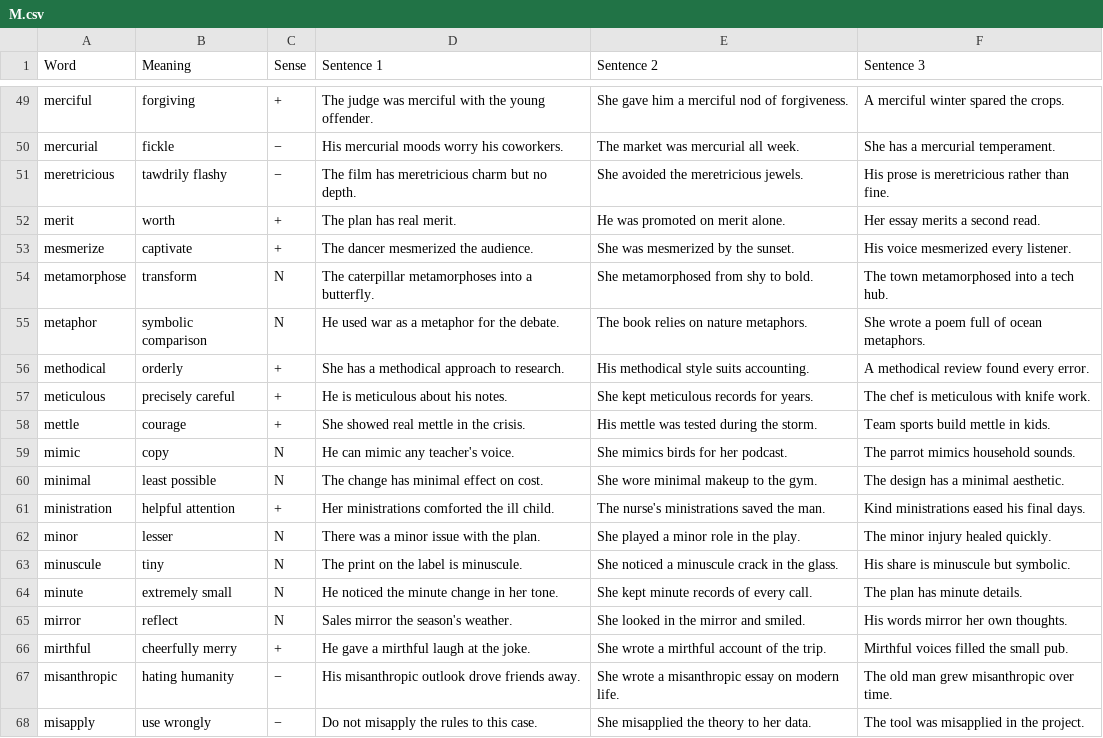
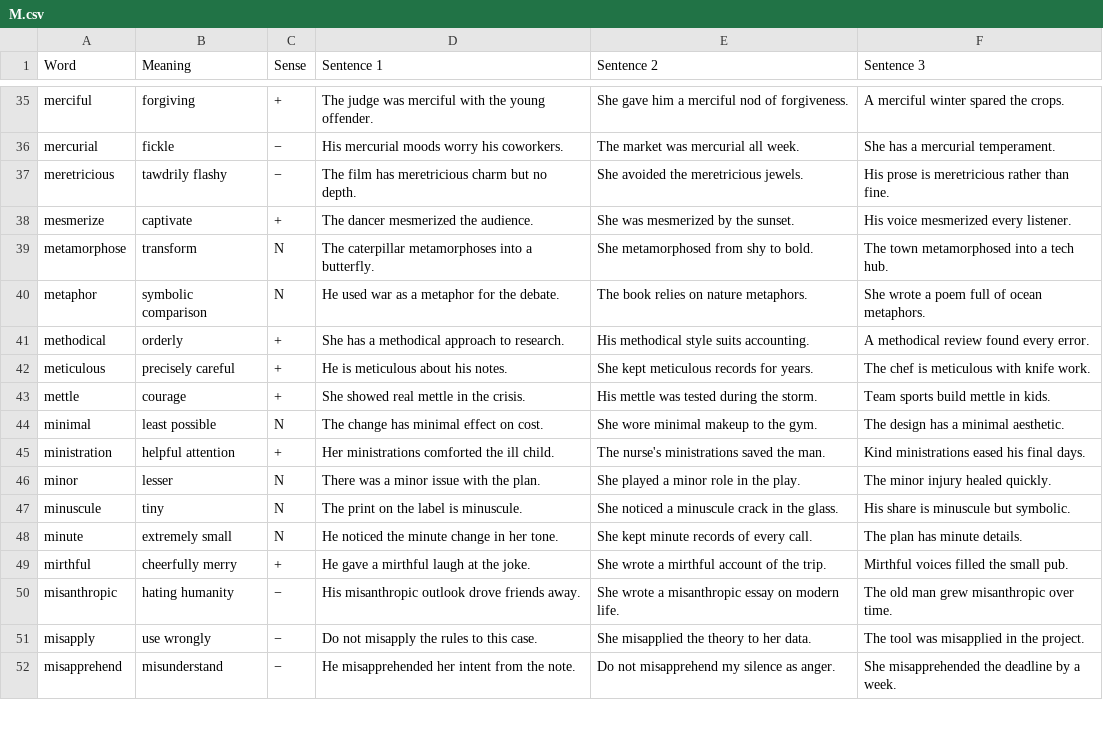
Before and after one commit to akanksharaj807/Instagram, a CSV file: vocab/M.csv, drawn as a sheet; only a part is shown, gaps mark what is left out; the shorter side is filled out with more unchanged rows; the diff covers the shown part only; the diff names each change by its address in the sheet, - before the commit and + after, or states it on an @@ line.

```diff
--- a/vocab/M.csv
+++ b/vocab/M.csv
-row 52: merit | worth | + | The plan has real merit. | He was promoted on merit alone. | Her essay merits a second read.
-row 59: mimic | copy | N | He can mimic any teacher's voice. | She mimics birds for her podcast. | The parrot mimics household sounds.
-row 65: mirror | reflect | N | Sales mirror the season's weather. | She looked in the mirror and smiled. | His words mirror her own thoughts.
```
Also changed, not shown: 25 removed rows elsewhere in this file.
